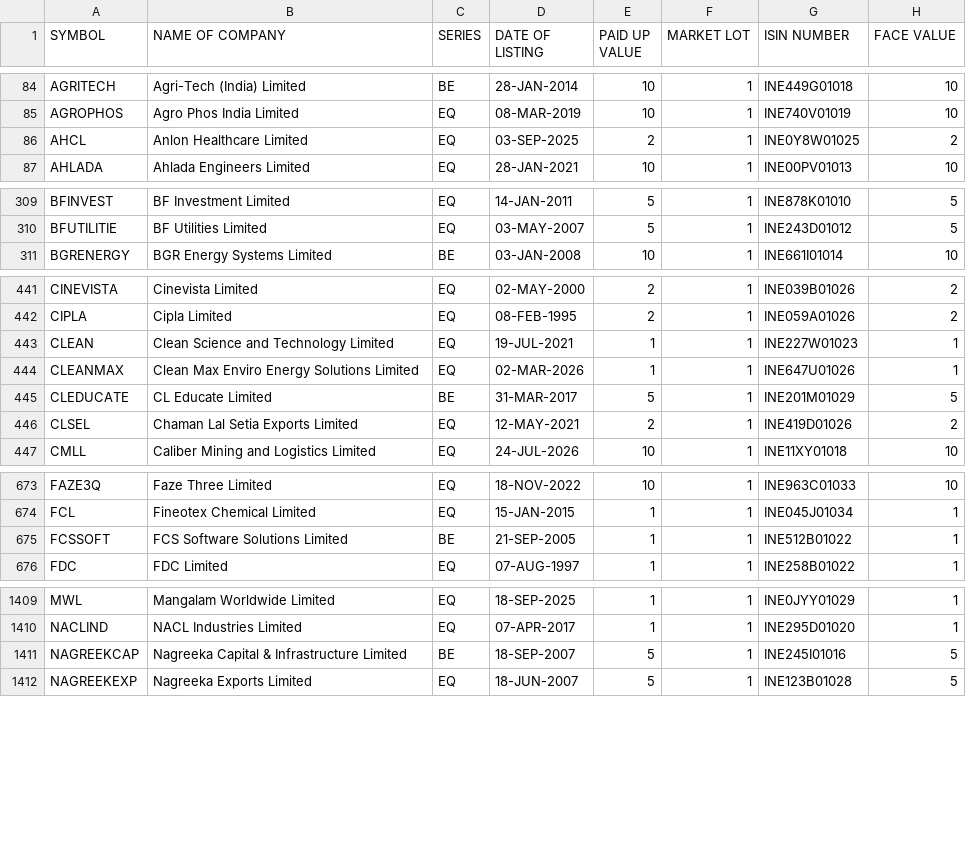
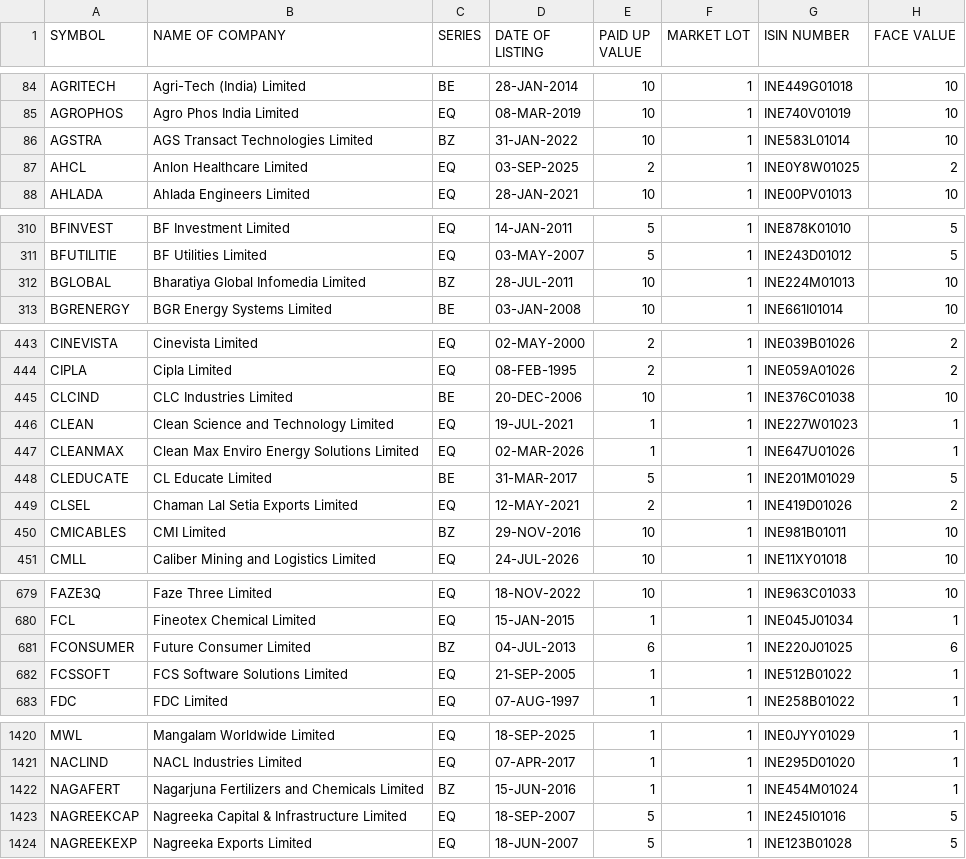
Before and after one commit to prabodh4138/AI-TRADING-OS, a CSV file: downloads/raw/symbols/symbol_master_20260727.csv, drawn as a sheet; only a part is shown, gaps mark what is left out; the diff covers the shown part only.

Commit message:
Sprint 8.5.4 - Implement Symbol Transformer column mapping

```diff
--- a/downloads/raw/symbols/symbol_master_20260727.csv
+++ b/downloads/raw/symbols/symbol_master_20260727.csv
@@ -85,2 +85,3 @@ AGRITECH,Agri-Tech (India) Limited,BE,28-JAN-2014,10,1,INE449G01018,10
 AGROPHOS,Agro Phos India Limited,EQ,08-MAR-2019,10,1,INE740V01019,10
+AGSTRA,AGS Transact Technologies Limited,BZ,31-JAN-2022,10,1,INE583L01014,10
 AHCL,Anlon Healthcare Limited,EQ,03-SEP-2025,2,1,INE0Y8W01025,2
@@ -310,2 +311,3 @@ BFINVEST,BF Investment Limited,EQ,14-JAN-2011,5,1,INE878K01010,5
 BFUTILITIE,BF Utilities Limited,EQ,03-MAY-2007,5,1,INE243D01012,5
+BGLOBAL,Bharatiya Global Infomedia Limited,BZ,28-JUL-2011,10,1,INE224M01013,10
 BGRENERGY,BGR Energy Systems Limited,BE,03-JAN-2008,10,1,INE661I01014,10
@@ -442,2 +444,3 @@ CINEVISTA,Cinevista Limited,EQ,02-MAY-2000,2,1,INE039B01026,2
 CIPLA,Cipla Limited,EQ,08-FEB-1995,2,1,INE059A01026,2
+CLCIND,CLC Industries Limited,BE,20-DEC-2006,10,1,INE376C01038,10
 CLEAN,Clean Science and Technology Limited,EQ,19-JUL-2021,1,1,INE227W01023,1
@@ -446,2 +449,3 @@ CLEDUCATE,CL Educate Limited,BE,31-MAR-2017,5,1,INE201M01029,5
 CLSEL,Chaman Lal Setia Exports Limited,EQ,12-MAY-2021,2,1,INE419D01026,2
+CMICABLES,CMI Limited,BZ,29-NOV-2016,10,1,INE981B01011,10
 CMLL,Caliber Mining and Logistics Limited,EQ,24-JUL-2026,10,1,INE11XY01018,10
@@ -674,3 +680,4 @@ FAZE3Q,Faze Three Limited,EQ,18-NOV-2022,10,1,INE963C01033,10
 FCL,Fineotex Chemical Limited,EQ,15-JAN-2015,1,1,INE045J01034,1
-FCSSOFT,FCS Software Solutions Limited,BE,21-SEP-2005,1,1,INE512B01022,1
+FCONSUMER,Future Consumer Limited,BZ,04-JUL-2013,6,1,INE220J01025,6
+FCSSOFT,FCS Software Solutions Limited,EQ,21-SEP-2005,1,1,INE512B01022,1
 FDC,FDC Limited,EQ,07-AUG-1997,1,1,INE258B01022,1
@@ -1410,3 +1421,4 @@ MWL,Mangalam Worldwide Limited,EQ,18-SEP-2025,1,1,INE0JYY01029,1
 NACLIND,NACL Industries Limited,EQ,07-APR-2017,1,1,INE295D01020,1
-NAGREEKCAP,Nagreeka Capital & Infrastructure Limited,BE,18-SEP-2007,5,1,INE245I01016,5
+NAGAFERT,Nagarjuna Fertilizers and Chemicals Limited,BZ,15-JUN-2016,1,1,INE454M01024,1
+NAGREEKCAP,Nagreeka Capital & Infrastructure Limited,EQ,18-SEP-2007,5,1,INE245I01016,5
 NAGREEKEXP,Nagreeka Exports Limited,EQ,18-JUN-2007,5,1,INE123B01028,5
```
Also changed, not shown: 13 added rows and 23 edited cells elsewhere in this file, 4 other files.
